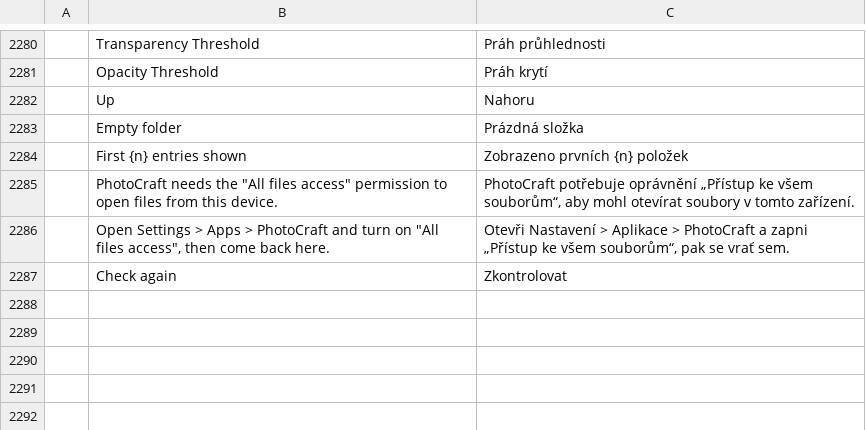
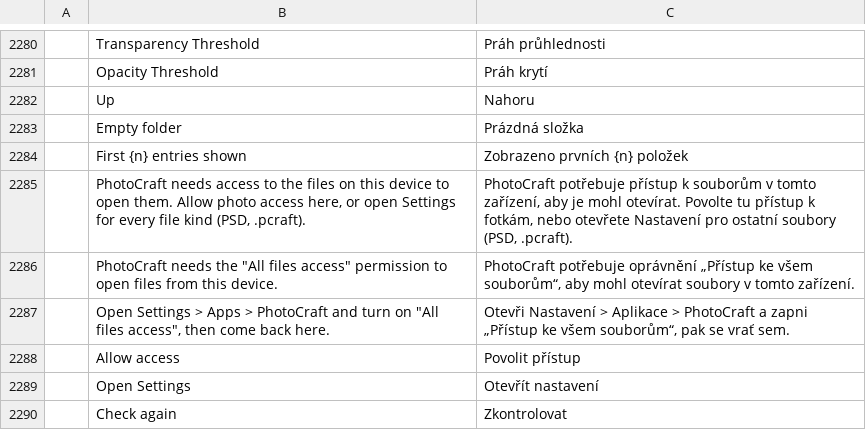
Before and after one commit to keyarr/photocraft, a TSV file: crates/ui-egui/src/i18n/cs.tsv, drawn as a sheet; only a part is shown, gaps mark what is left out; the diff names each change by its address in the sheet, - before the commit and + after, or states it on an @@ line.

```diff
--- a/crates/ui-egui/src/i18n/cs.tsv
+++ b/crates/ui-egui/src/i18n/cs.tsv
+row 2285:  | PhotoCraft needs access to the files on this device to open them. Allow photo access here, or open Settings for every file kind (PSD, .pcraft). | PhotoCraft potřebuje přístup k souborům v tomto zařízení, aby je mohl otevírat. Povolte tu přístup k fotkám, nebo otevřete Nastavení pro ostatní soubory (PSD, .pcraft).
+row 2288:  | Allow access | Povolit přístup
+row 2289:  | Open Settings | Otevřít nastavení
```
Also changed, not shown: crates/ui-egui/src/i18n/el.tsv, crates/ui-egui/src/i18n/ja.tsv, 22 other files.
